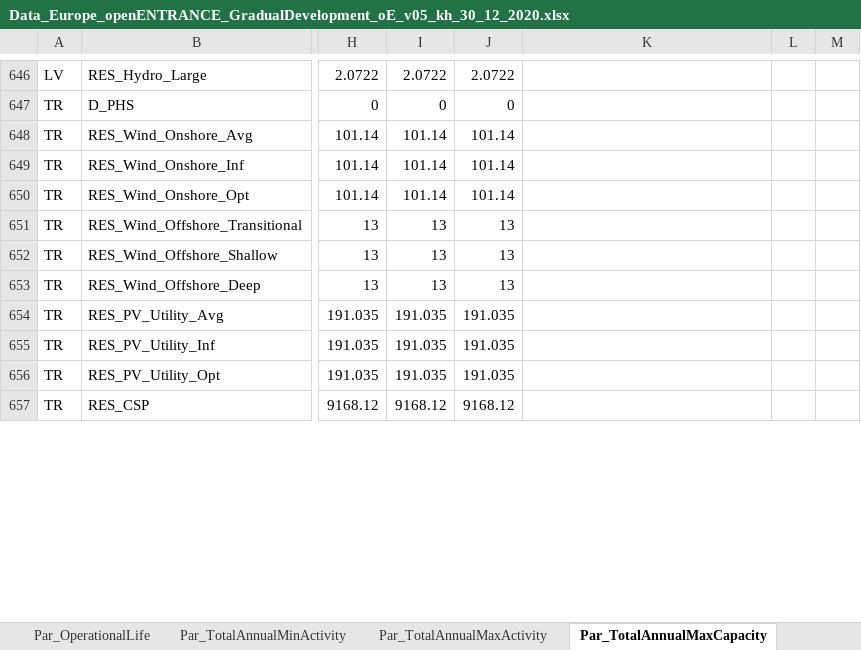
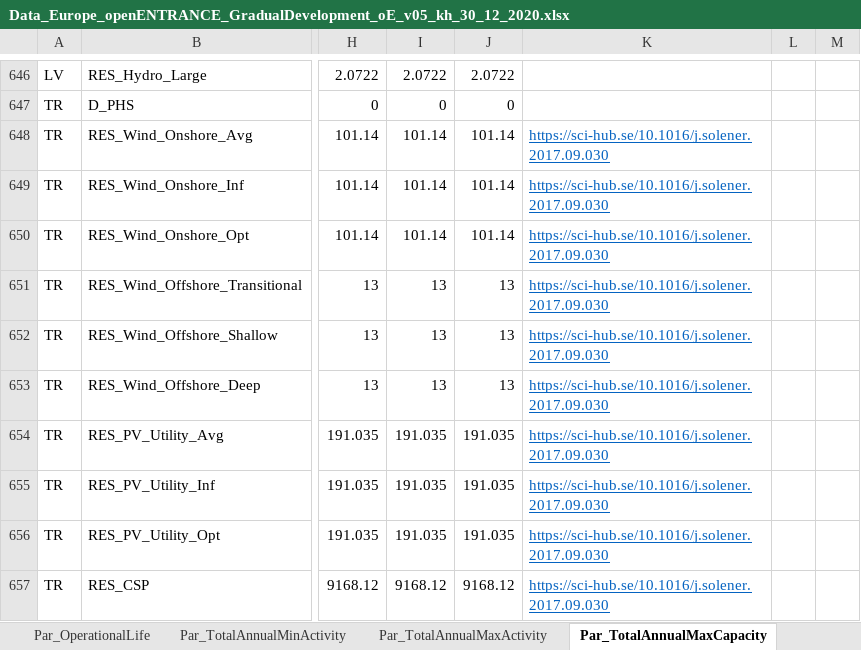
Before and after one commit to Norskeaksel/Code_for_master, an Excel workbook: AddRegions/Inputdata/Data_Europe_openENTRANCE_GradualDevelopment_oE_v05_kh_30_12_2020.xlsx, sheet Par_TotalAnnualMaxCapacity, drawn as a sheet; only a part is shown, gaps mark what is left out; values as stored, in another font and other column widths than the file's, no borders; the diff covers the shown part only; the diff names each change by its address in the sheet, - before the commit and + after, or states it on an @@ line.

```diff
--- a/AddRegions/Inputdata/Data_Europe_openENTRANCE_GradualDevelopment_oE_v05_kh_30_12_2020.xlsx (sheet Par_TotalAnnualMaxCapacity)
+++ b/AddRegions/Inputdata/Data_Europe_openENTRANCE_GradualDevelopment_oE_v05_kh_30_12_2020.xlsx (sheet Par_TotalAnnualMaxCapacity)
-K648:K657: (empty)
+K648:K657: https://sci-hub.se/10.1016/j.solener.2017.09.030
```
Also changed, not shown: 326 edited cells elsewhere in this sheet, sheet Par_TradeRoute, sheet Par_ResidualCapacity, sheet Par_ModelPeriodActivityMaxLimit, other sheet tabs, 5 other files.
